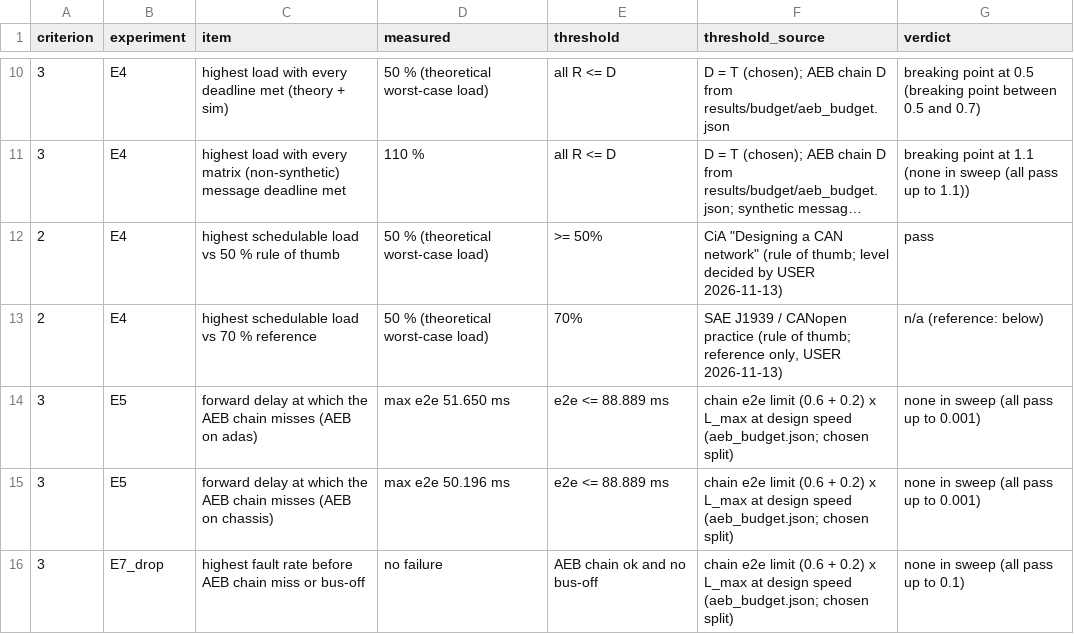
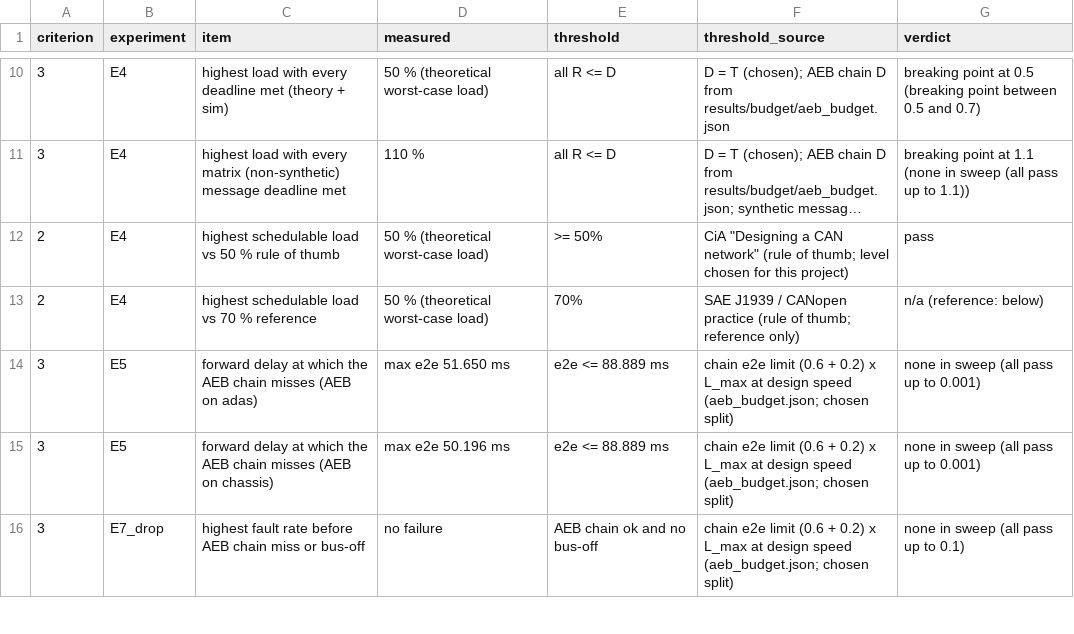
Before and after one commit to adungm75/N44_2026_LTM_039_035, a CSV file: report/tables/criteria_summary.csv, drawn as a sheet; only a part is shown, gaps mark what is left out; long unchanged cells end in …; the diff names each change by its address in the sheet, - before the commit and + after, or states it on an @@ line.

```diff
--- a/report/tables/criteria_summary.csv
+++ b/report/tables/criteria_summary.csv
-F12 (threshold_source): …thumb; level decided by USER 2026-11-13)
+F12 (threshold_source): …thumb; level chosen for this project)
-F13 (threshold_source): …thumb; reference only, USER 2026-11-13)
+F13 (threshold_source): …thumb; reference only)
```
Also changed, not shown: 15 other files.
